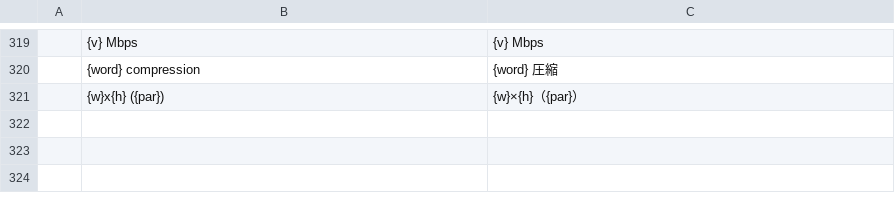
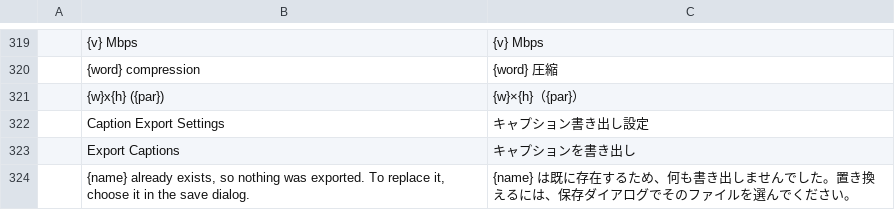
Before and after one commit to ubuntuokos/CinemaFundArchitecture4, a TSV file: python/cfa4_qt/i18n/ja.tsv, drawn as a sheet; only a part is shown, gaps mark what is left out.

```diff
--- a/python/cfa4_qt/i18n/ja.tsv
+++ b/python/cfa4_qt/i18n/ja.tsv
@@ -321 +321,4 @@
 	{w}x{h} ({par})	{w}×{h}（{par}）
+	Caption Export Settings	キャプション書き出し設定
+	Export Captions	キャプションを書き出し
+	{name} already exists, so nothing was exported. To replace it, choose it in the save dialog.	{name} は既に存在するため、何も書き出しませんでした。置き換えるには、保存ダイアログでそのファイルを選んでください。
```
Also changed, not shown: python/cfa4_qt/i18n/de.tsv, python/cfa4_qt/i18n/es.tsv, 11 other files.
